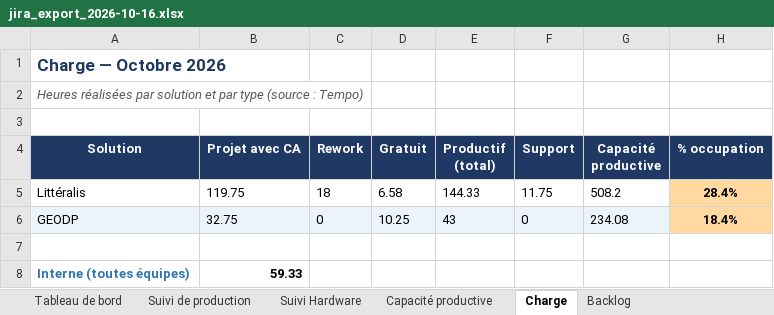
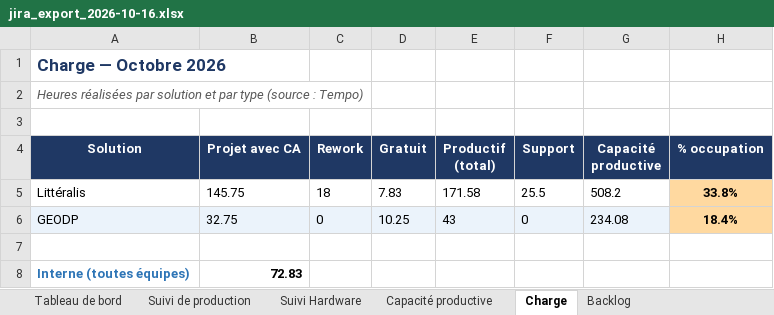
Before and after one commit to MathildePanierDelivery/jira-export, an Excel workbook: jira_export_2026-10-16.xlsx, sheet Charge, drawn as a sheet; values as stored, in another font and other column widths than the file's, no borders; the diff names each change by its address in the sheet, - before the commit and + after, or states it on an @@ line.

```diff
--- a/jira_export_2026-10-16.xlsx (sheet Charge)
+++ b/jira_export_2026-10-16.xlsx (sheet Charge)
-B5 (Projet avec CA): 119.75
+B5 (Projet avec CA): 145.75
-D5 (Gratuit): 6.58
+D5 (Gratuit): 7.83
-E5 (Productif (total)): 144.33
+E5 (Productif (total)): 171.58
-F5 (Support): 11.75
+F5 (Support): 25.5
-H5 (% occupation): 28.4%
+H5 (% occupation): 33.8%
-B8 (Projet avec CA): 59.33
+B8 (Projet avec CA): 72.83
```
Also changed, not shown: sheet Suivi de production, sheet Commandes du mois, sheet Tableau de bord, _historique.xlsx, 6 other files.
